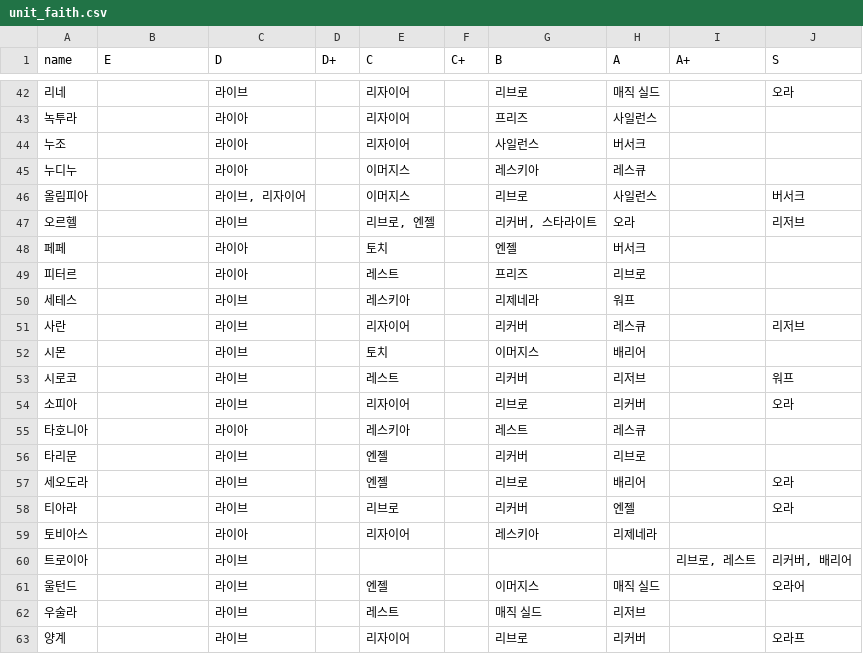
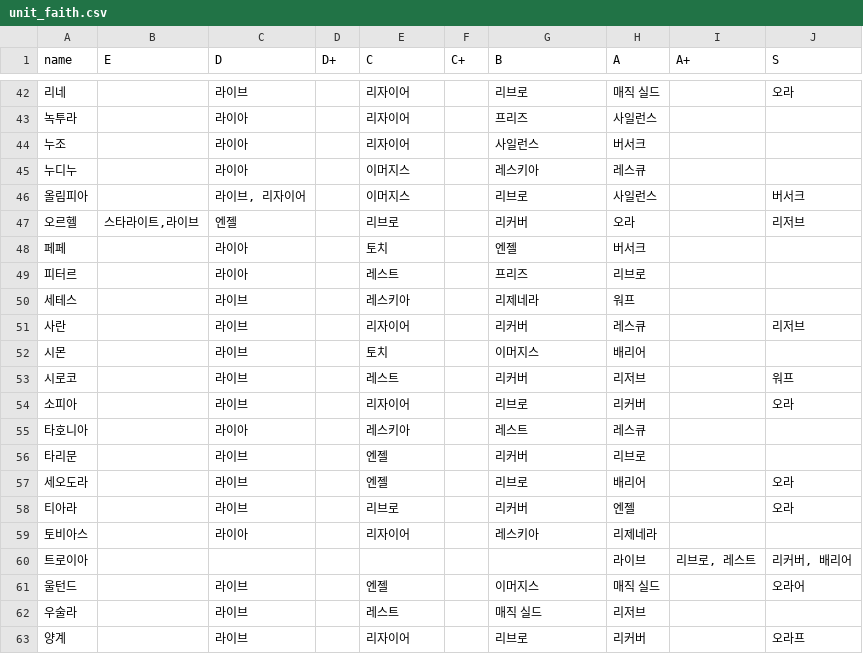
Before and after one commit to Cass07/fe18-db, a CSV file: csv/unit_faith.csv, drawn as a sheet; only a part is shown, gaps mark what is left out.

```diff
--- a/csv/unit_faith.csv
+++ b/csv/unit_faith.csv
@@ -46,3 +46,3 @@ name,E,D,D+,C,C+,B,A,A+,S
 올림피아,,"라이브, 리자이어",,이머지스,,리브로,사일런스,,버서크
-오르헬,,라이브,,"리브로, 엔젤",,"리커버, 스타라이트",오라,,리저브
+오르헬,"스타라이트,라이브",엔젤,,리브로,,리커버,오라,,리저브
 페페,,라이아,,토치,,엔젤,버서크,,
@@ -59,3 +59,3 @@ name,E,D,D+,C,C+,B,A,A+,S
 토비아스,,라이아,,리자이어,,레스키아,리제네라,,
-트로이아,,라이브,,,,,,"리브로, 레스트","리커버, 배리어"
+트로이아,,,,,,,라이브,"리브로, 레스트","리커버, 배리어"
 울턴드,,라이브,,엔젤,,이머지스,매직 실드,,오라어
```
Also changed, not shown: csv/magic.csv, csv/unit_authority.csv, 5 other files.
